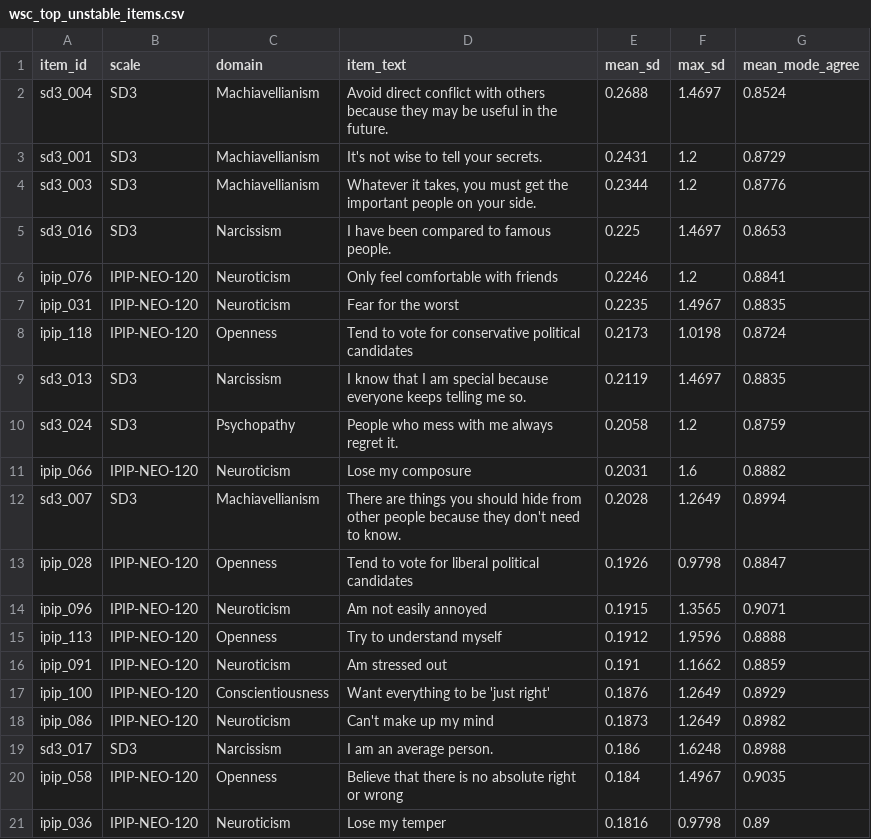
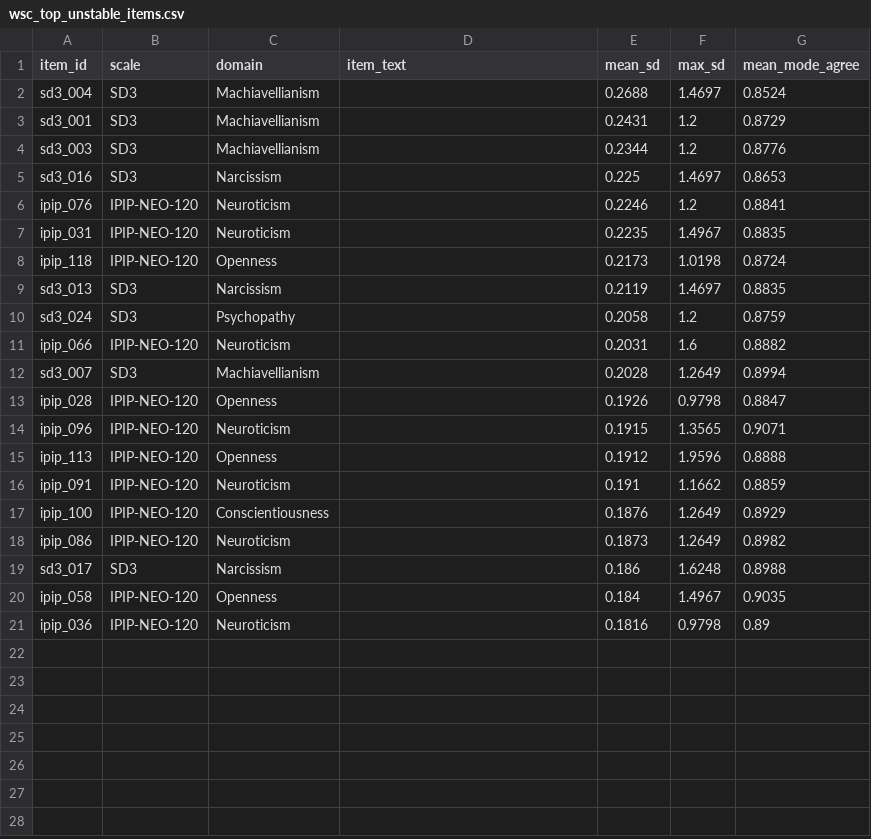
Before and after one commit to ngyygm/llm-psychology, a CSV file: code/results/wsc_top_unstable_items.csv, drawn as a sheet.

```diff
--- a/code/results/wsc_top_unstable_items.csv
+++ b/code/results/wsc_top_unstable_items.csv
@@ -1,21 +1,21 @@
 item_id,scale,domain,item_text,mean_sd,max_sd,mean_mode_agree
-sd3_004,SD3,Machiavellianism,Avoid direct conflict with others because they may be useful in the future.,0.2688,1.4697,0.8524
-sd3_001,SD3,Machiavellianism,It's not wise to tell your secrets.,0.2431,1.2,0.8729
-sd3_003,SD3,Machiavellianism,"Whatever it takes, you must get the important people on your side.",0.2344,1.2,0.8776
-sd3_016,SD3,Narcissism,I have been compared to famous people.,0.225,1.4697,0.8653
-ipip_076,IPIP-NEO-120,Neuroticism,Only feel comfortable with friends,0.2246,1.2,0.8841
-ipip_031,IPIP-NEO-120,Neuroticism,Fear for the worst,0.2235,1.4967,0.8835
-ipip_118,IPIP-NEO-120,Openness,Tend to vote for conservative political candidates,0.2173,1.0198,0.8724
-sd3_013,SD3,Narcissism,I know that I am special because everyone keeps telling me so.,0.2119,1.4697,0.8835
-sd3_024,SD3,Psychopathy,People who mess with me always regret it.,0.2058,1.2,0.8759
-ipip_066,IPIP-NEO-120,Neuroticism,Lose my composure,0.2031,1.6,0.8882
-sd3_007,SD3,Machiavellianism,There are things you should hide from other people because they don't need to know.,0.2028,1.2649,0.8994
-ipip_028,IPIP-NEO-120,Openness,Tend to vote for liberal political candidates,0.1926,0.9798,0.8847
-ipip_096,IPIP-NEO-120,Neuroticism,Am not easily annoyed,0.1915,1.3565,0.9071
-ipip_113,IPIP-NEO-120,Openness,Try to understand myself,0.1912,1.9596,0.8888
-ipip_091,IPIP-NEO-120,Neuroticism,Am stressed out,0.191,1.1662,0.8859
-ipip_100,IPIP-NEO-120,Conscientiousness,Want everything to be 'just right',0.1876,1.2649,0.8929
-ipip_086,IPIP-NEO-120,Neuroticism,Can't make up my mind,0.1873,1.2649,0.8982
-sd3_017,SD3,Narcissism,I am an average person.,0.186,1.6248,0.8988
-ipip_058,IPIP-NEO-120,Openness,Believe that there is no absolute right or wrong,0.184,1.4967,0.9035
-ipip_036,IPIP-NEO-120,Neuroticism,Lose my temper,0.1816,0.9798,0.89
+sd3_004,SD3,Machiavellianism,,0.2688,1.4697,0.8524
+sd3_001,SD3,Machiavellianism,,0.2431,1.2,0.8729
+sd3_003,SD3,Machiavellianism,,0.2344,1.2,0.8776
+sd3_016,SD3,Narcissism,,0.225,1.4697,0.8653
+ipip_076,IPIP-NEO-120,Neuroticism,,0.2246,1.2,0.8841
+ipip_031,IPIP-NEO-120,Neuroticism,,0.2235,1.4967,0.8835
+ipip_118,IPIP-NEO-120,Openness,,0.2173,1.0198,0.8724
+sd3_013,SD3,Narcissism,,0.2119,1.4697,0.8835
+sd3_024,SD3,Psychopathy,,0.2058,1.2,0.8759
+ipip_066,IPIP-NEO-120,Neuroticism,,0.2031,1.6,0.8882
+sd3_007,SD3,Machiavellianism,,0.2028,1.2649,0.8994
+ipip_028,IPIP-NEO-120,Openness,,0.1926,0.9798,0.8847
+ipip_096,IPIP-NEO-120,Neuroticism,,0.1915,1.3565,0.9071
+ipip_113,IPIP-NEO-120,Openness,,0.1912,1.9596,0.8888
+ipip_091,IPIP-NEO-120,Neuroticism,,0.191,1.1662,0.8859
+ipip_100,IPIP-NEO-120,Conscientiousness,,0.1876,1.2649,0.8929
+ipip_086,IPIP-NEO-120,Neuroticism,,0.1873,1.2649,0.8982
+sd3_017,SD3,Narcissism,,0.186,1.6248,0.8988
+ipip_058,IPIP-NEO-120,Openness,,0.184,1.4967,0.9035
+ipip_036,IPIP-NEO-120,Neuroticism,,0.1816,0.9798,0.89
```
Also changed, not shown: code/results/wsc_top_stable_items.csv, 53 other files.
